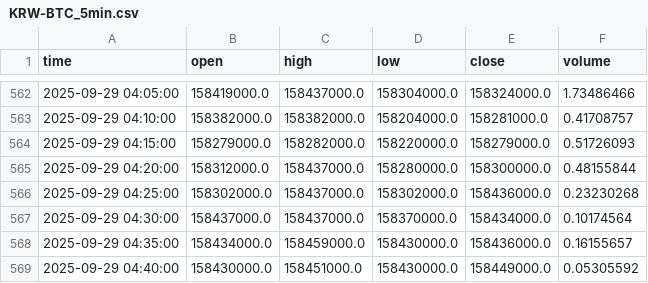
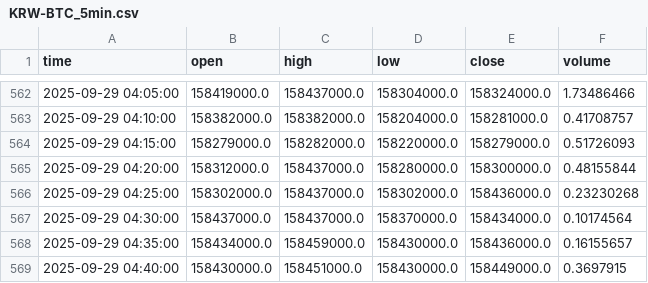
Before and after one commit to ChaeHTEON/upbit-rsi-monitor, a CSV file: KRW-BTC_5min.csv, drawn as a sheet; only a part is shown, gaps mark what is left out.

```diff
--- a/KRW-BTC_5min.csv
+++ b/KRW-BTC_5min.csv
@@ -568,2 +568,2 @@ time,open,high,low,close,volume
 2025-09-29 04:35:00,158434000.0,158459000.0,158430000.0,158436000.0,0.16155657
-2025-09-29 04:40:00,158430000.0,158451000.0,158430000.0,158449000.0,0.05305592
+2025-09-29 04:40:00,158430000.0,158451000.0,158430000.0,158449000.0,0.3697915
```
